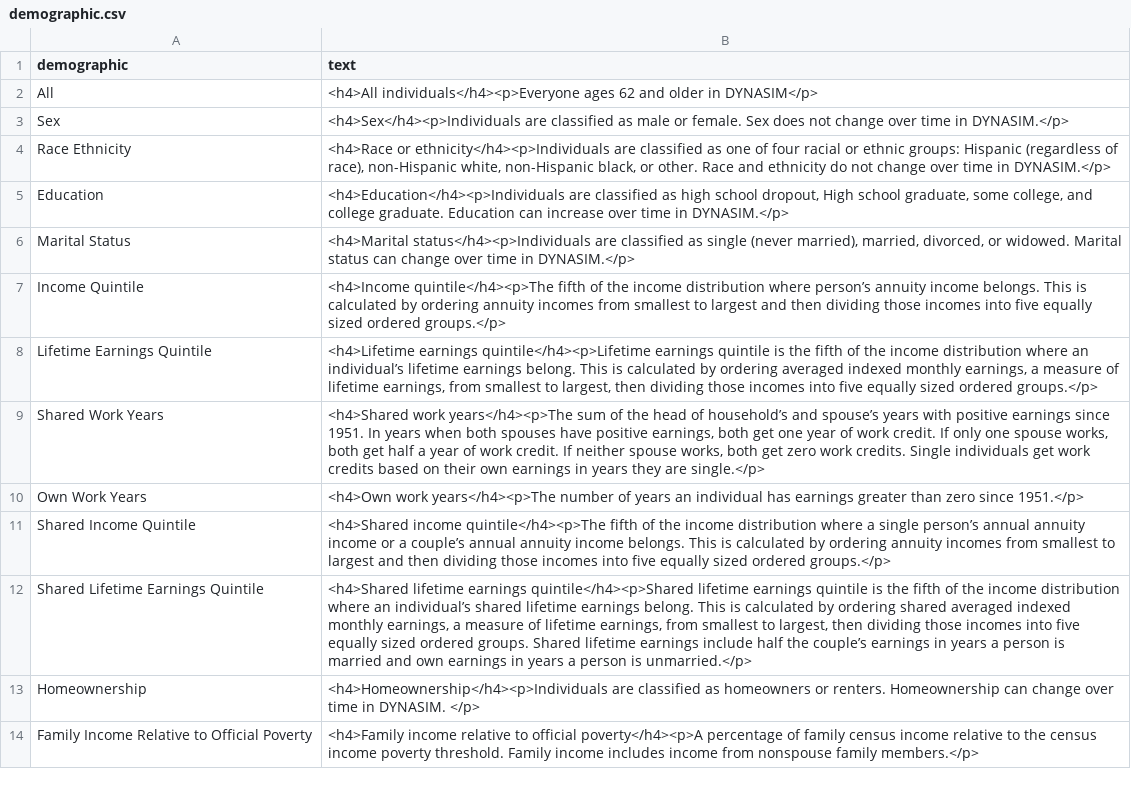
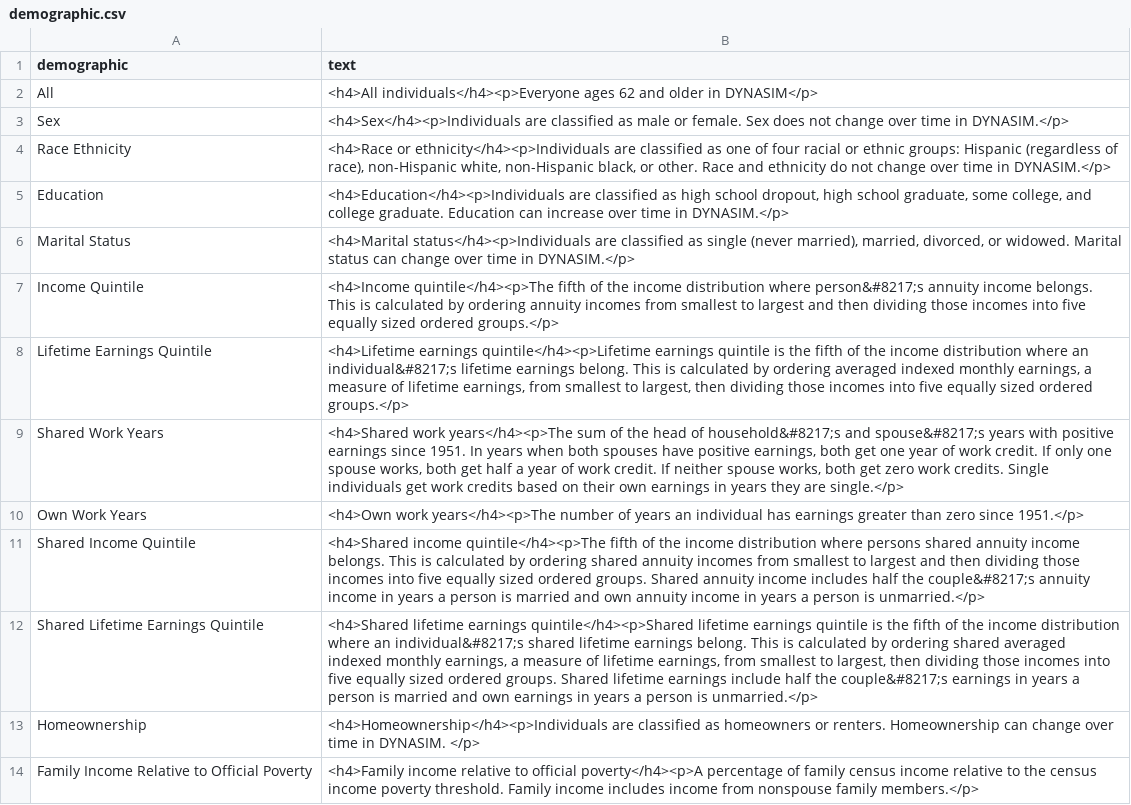
Before and after one commit to UrbanInstitute/dynasim-shiny2, a CSV file: text/demographic.csv, drawn as a sheet; only a part is shown; the diff names each change by its address in the sheet, - before the commit and + after, or states it on an @@ line.

Commit message:
Fix BPCOption data.

```diff
--- a/text/demographic.csv
+++ b/text/demographic.csv
-B5 (text): …school dropout, High school graduate,…
+B5 (text): …school dropout, high school graduate,…
-B7 (text): …distribution where person’s annuity income…
+B7 (text): …distribution where person&#8217;s annuity income…
-B8 (text): …where an individual’s lifetime earnings…
+B8 (text): …where an individual&#8217;s lifetime earnings…
-B9 (text): …head of household’s and spouse’s years with…
+B9 (text): …head of household&#8217;s and spouse&#8217;s years with…
-B11 (text): …distribution where a single person’s annual annuity income or a couple’s annual annuity income belongs. This is calculated by ordering annuity incomes from smallest to largest and then dividing those incomes into five equally sized ordered groups.</p>
+B11 (text): …distribution where persons shared annuity income belongs. This is calculated by ordering shared annuity incomes from smallest to largest and then dividing those incomes into five equally sized ordered groups. Shared annuity income includes half the couple&#8217;s annuity income in years a person is married and own annuity income in years a person is unmarried.</p>
-B12 (text): …where an individual’s shared lifetime earnings belong. This is calculated by ordering shared averaged indexed monthly earnings, a measure of lifetime earnings, from smallest to largest, then dividing those incomes into five equally sized ordered groups. Shared lifetime earnings include half the couple’s earnings in…
+B12 (text): …where an individual&#8217;s shared lifetime earnings belong. This is calculated by ordering shared averaged indexed monthly earnings, a measure of lifetime earnings, from smallest to largest, then dividing those incomes into five equally sized ordered groups. Shared lifetime earnings include half the couple&#8217;s earnings in…
```
Also changed, not shown: options-guide.csv, 2 other files.
